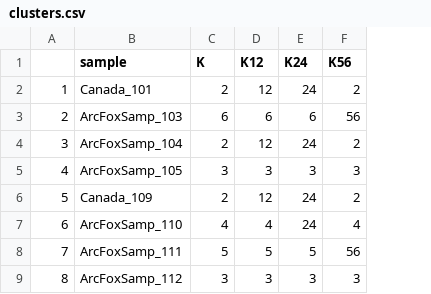
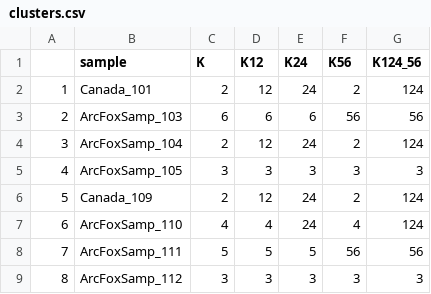
Before and after one commit to frederikespersen/popgen24-group2, a CSV file: clusters.csv, drawn as a sheet; only a part is shown; the diff names each change by its address in the sheet, - before the commit and + after, or states it on an @@ line.

```diff
--- a/clusters.csv
+++ b/clusters.csv
+column G (K124_56), rows 2-9: 124 | 56 | 124 | 3 | 124 | 124 | 56 | 3
```
Also changed, not shown: fsts.csv, 21 other files.
